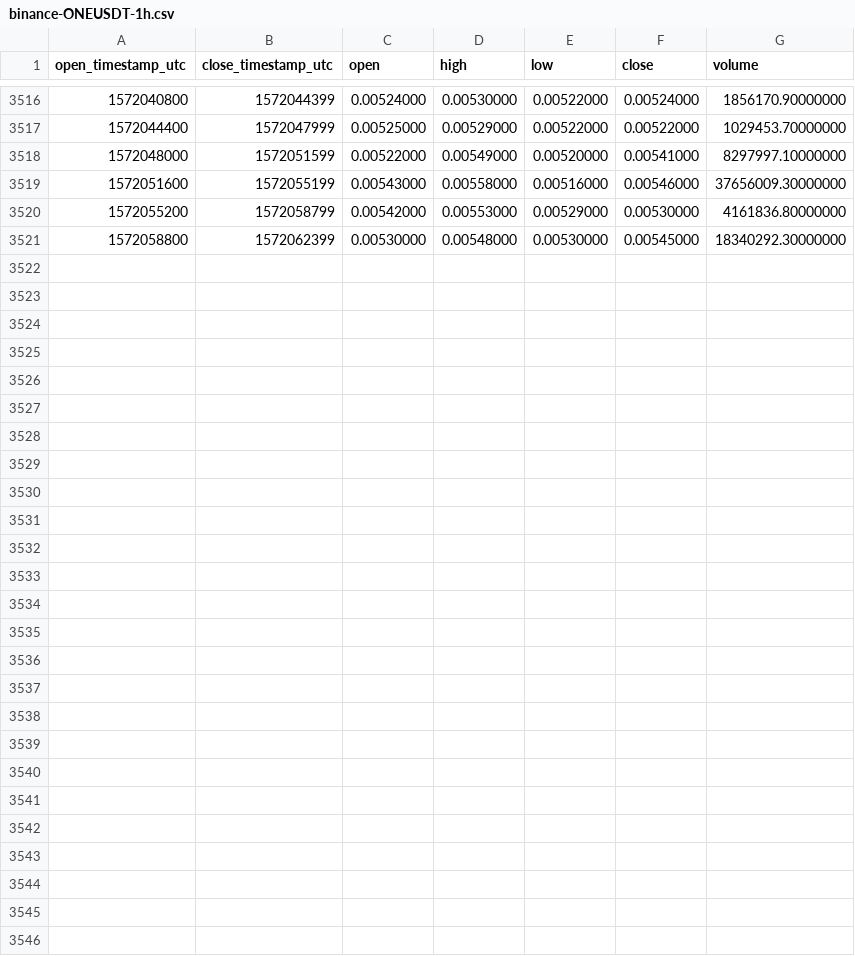
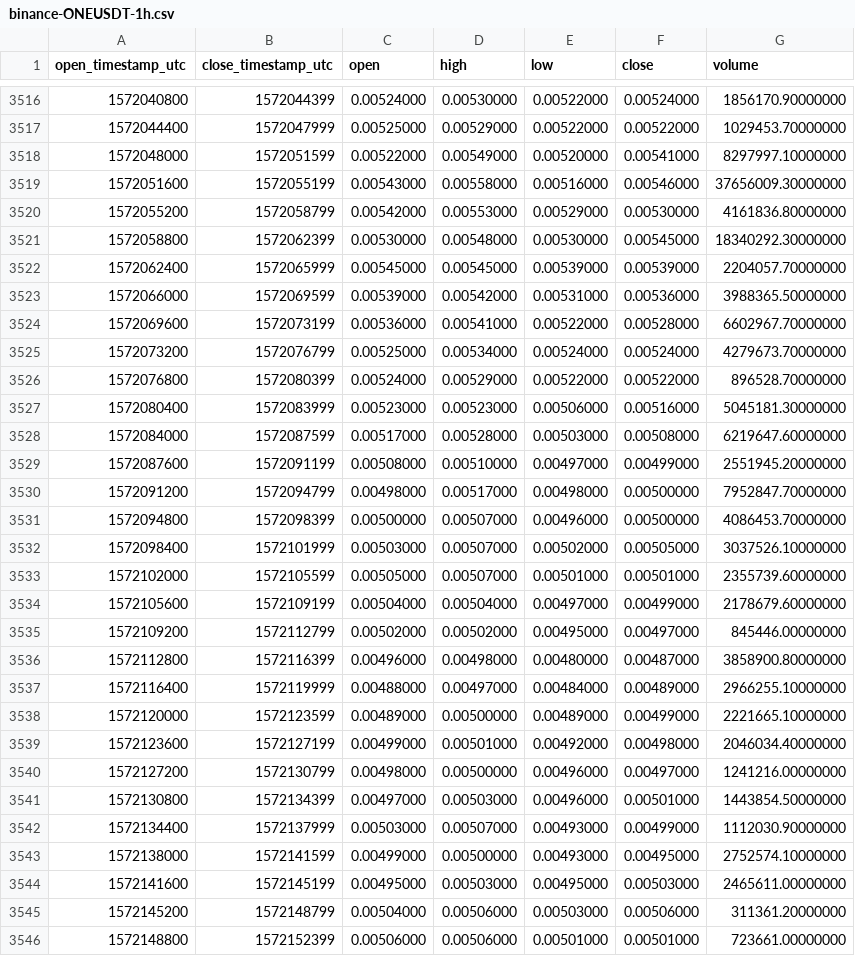
Before and after one commit to cryptobigbro/binance-ONEUSDT, a CSV file: binance-ONEUSDT-1h.csv, drawn as a sheet; only a part is shown, gaps mark what is left out; the diff names each change by its address in the sheet, - before the commit and + after, or states it on an @@ line.

Commit message:
Update OHLCV data.

```diff
--- a/binance-ONEUSDT-1h.csv
+++ b/binance-ONEUSDT-1h.csv
+row 3522: 1572062400 | 1572065999 | 0.00545000 | 0.00545000 | 0.00539000 | 0.00539000 | 2204057.70000000
+row 3523: 1572066000 | 1572069599 | 0.00539000 | 0.00542000 | 0.00531000 | 0.00536000 | 3988365.50000000
+row 3524: 1572069600 | 1572073199 | 0.00536000 | 0.00541000 | 0.00522000 | 0.00528000 | 6602967.70000000
+row 3525: 1572073200 | 1572076799 | 0.00525000 | 0.00534000 | 0.00524000 | 0.00524000 | 4279673.70000000
+row 3526: 1572076800 | 1572080399 | 0.00524000 | 0.00529000 | 0.00522000 | 0.00522000 | 896528.70000000
+row 3527: 1572080400 | 1572083999 | 0.00523000 | 0.00523000 | 0.00506000 | 0.00516000 | 5045181.30000000
+row 3528: 1572084000 | 1572087599 | 0.00517000 | 0.00528000 | 0.00503000 | 0.00508000 | 6219647.60000000
+row 3529: 1572087600 | 1572091199 | 0.00508000 | 0.00510000 | 0.00497000 | 0.00499000 | 2551945.20000000
+row 3530: 1572091200 | 1572094799 | 0.00498000 | 0.00517000 | 0.00498000 | 0.00500000 | 7952847.70000000
+row 3531: 1572094800 | 1572098399 | 0.00500000 | 0.00507000 | 0.00496000 | 0.00500000 | 4086453.70000000
+row 3532: 1572098400 | 1572101999 | 0.00503000 | 0.00507000 | 0.00502000 | 0.00505000 | 3037526.10000000
+row 3533: 1572102000 | 1572105599 | 0.00505000 | 0.00507000 | 0.00501000 | 0.00501000 | 2355739.60000000
+row 3534: 1572105600 | 1572109199 | 0.00504000 | 0.00504000 | 0.00497000 | 0.00499000 | 2178679.60000000
+row 3535: 1572109200 | 1572112799 | 0.00502000 | 0.00502000 | 0.00495000 | 0.00497000 | 845446.00000000
+row 3536: 1572112800 | 1572116399 | 0.00496000 | 0.00498000 | 0.00480000 | 0.00487000 | 3858900.80000000
+row 3537: 1572116400 | 1572119999 | 0.00488000 | 0.00497000 | 0.00484000 | 0.00489000 | 2966255.10000000
+row 3538: 1572120000 | 1572123599 | 0.00489000 | 0.00500000 | 0.00489000 | 0.00499000 | 2221665.10000000
+row 3539: 1572123600 | 1572127199 | 0.00499000 | 0.00501000 | 0.00492000 | 0.00498000 | 2046034.40000000
+row 3540: 1572127200 | 1572130799 | 0.00498000 | 0.00500000 | 0.00496000 | 0.00497000 | 1241216.00000000
+row 3541: 1572130800 | 1572134399 | 0.00497000 | 0.00503000 | 0.00496000 | 0.00501000 | 1443854.50000000
+row 3542: 1572134400 | 1572137999 | 0.00503000 | 0.00507000 | 0.00493000 | 0.00499000 | 1112030.90000000
+row 3543: 1572138000 | 1572141599 | 0.00499000 | 0.00500000 | 0.00493000 | 0.00495000 | 2752574.10000000
+row 3544: 1572141600 | 1572145199 | 0.00495000 | 0.00503000 | 0.00495000 | 0.00503000 | 2465611.00000000
+row 3545: 1572145200 | 1572148799 | 0.00504000 | 0.00506000 | 0.00503000 | 0.00506000 | 311361.20000000
+row 3546: 1572148800 | 1572152399 | 0.00506000 | 0.00506000 | 0.00501000 | 0.00501000 | 723661.00000000
```
Also changed, not shown: binance-ONEUSDT-1d.csv.
